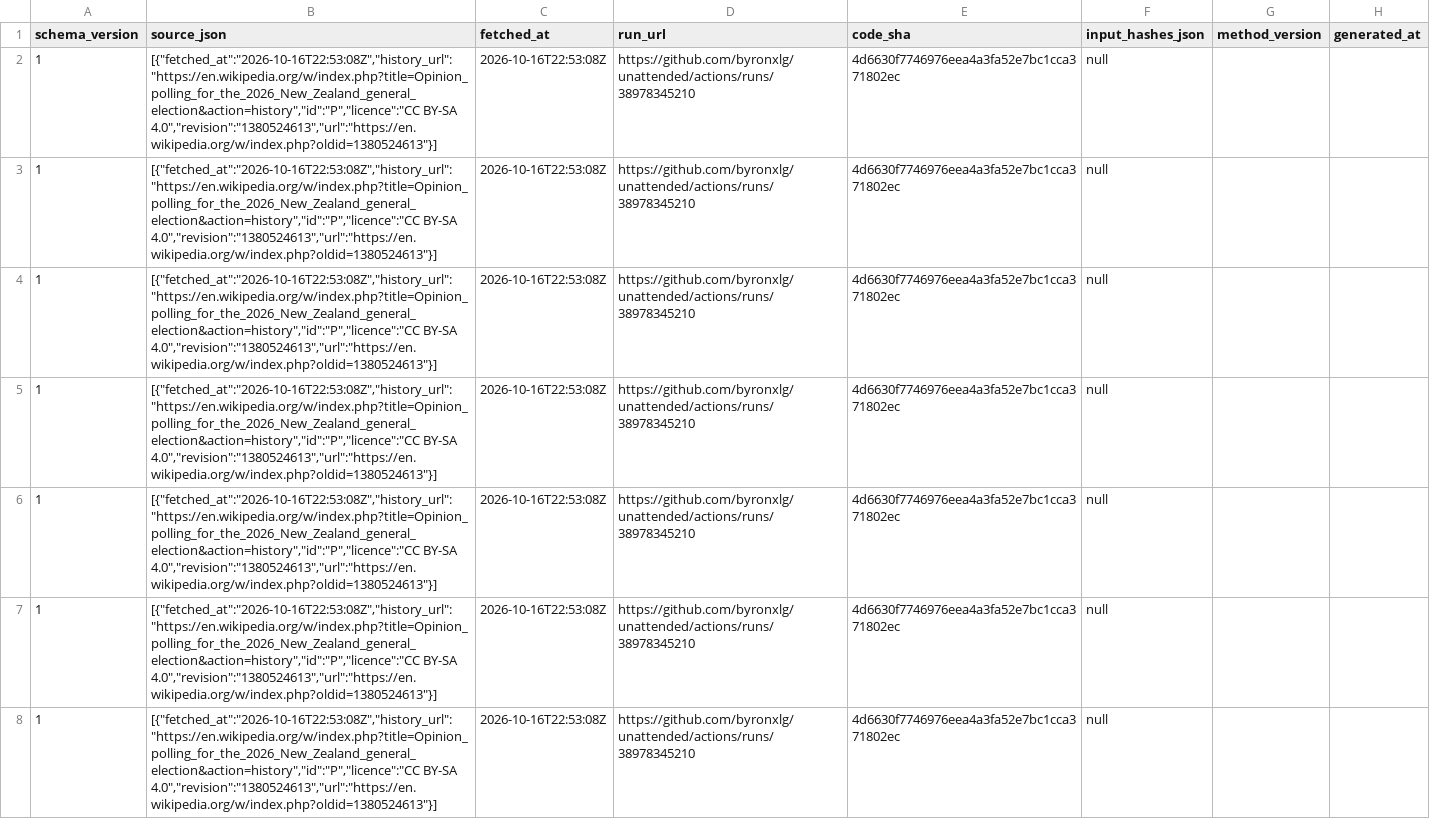
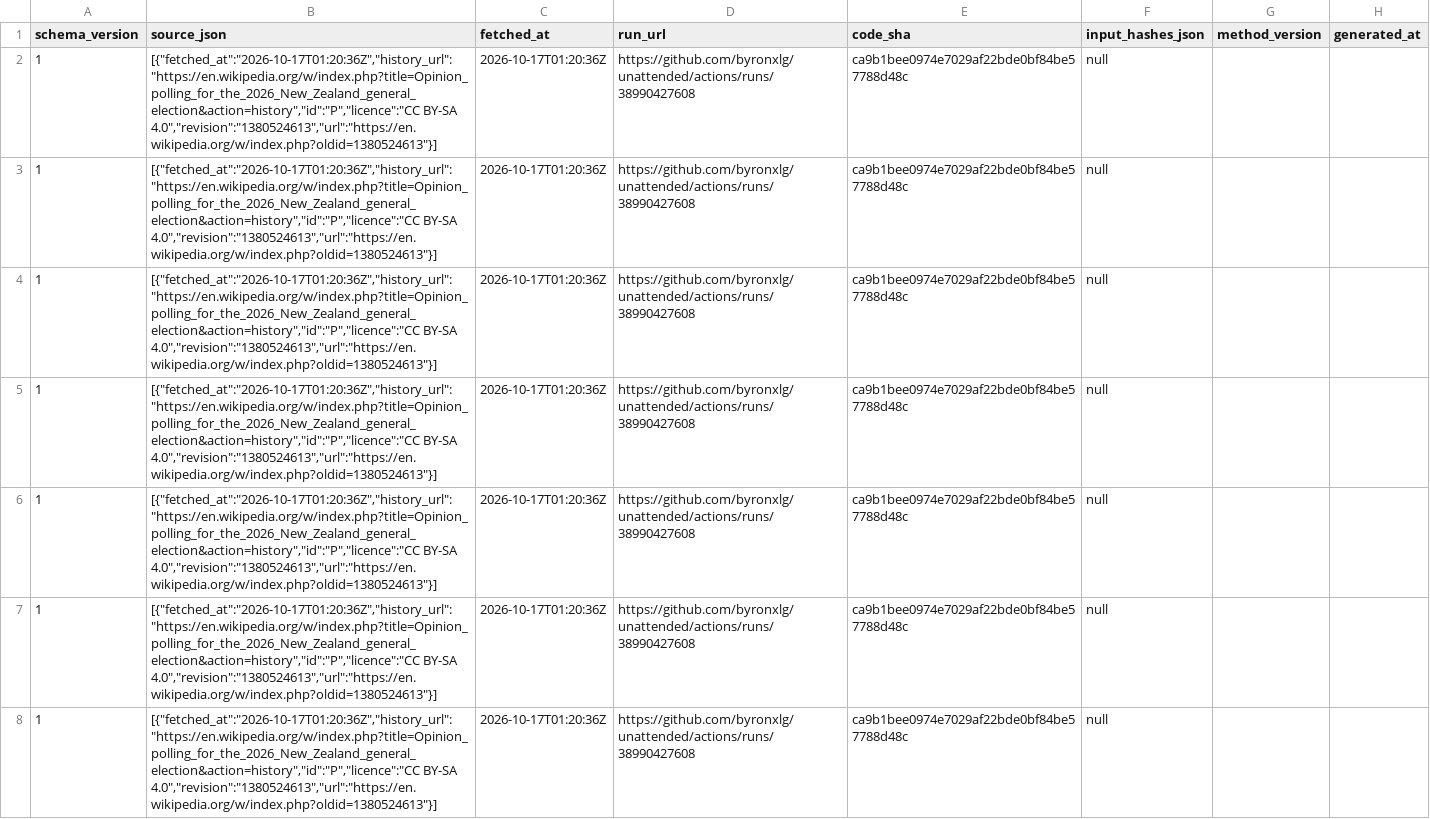
Before and after one commit to byronxlg/unattended, a CSV file: product/nz_election/data/polls.csv, drawn as a sheet; only a part is shown; the diff covers the shown part only; the diff names each change by its address in the sheet, - before the commit and + after, or states it on an @@ line.

```diff
--- a/product/nz_election/data/polls.csv
+++ b/product/nz_election/data/polls.csv
-B2:B8 (source_json): [{"fetched_at":"2026-10-16T22:53:08Z","history_url":"https://en.wikipedia.org/w/index.php?title=Opinion_polling_for_the_2026_New_Zealand_general_election&action=history","id":"P","licence":"CC BY-SA 4.0","revision":"1380524613","url":"https://en.wikipedia.org/w/index.php?oldid=1380524613"}]
+B2:B8 (source_json): [{"fetched_at":"2026-10-17T01:20:36Z","history_url":"https://en.wikipedia.org/w/index.php?title=Opinion_polling_for_the_2026_New_Zealand_general_election&action=history","id":"P","licence":"CC BY-SA 4.0","revision":"1380524613","url":"https://en.wikipedia.org/w/index.php?oldid=1380524613"}]
-C2:C8 (fetched_at): 2026-10-16T22:53:08Z
+C2:C8 (fetched_at): 2026-10-17T01:20:36Z
-D2:D8 (run_url): https://github.com/byronxlg/unattended/actions/runs/38978345210
+D2:D8 (run_url): https://github.com/byronxlg/unattended/actions/runs/38990427608
-E2:E8 (code_sha): 4d6630f7746976eea4a3fa52e7bc1cca371802ec
+E2:E8 (code_sha): ca9b1bee0974e7029af22bde0bf84be57788d48c
```
Also changed, not shown: 144 edited cells elsewhere in this file, product/nz_election/data/averages.csv, product/nz_election/data/manifest.csv, 7 other files.
